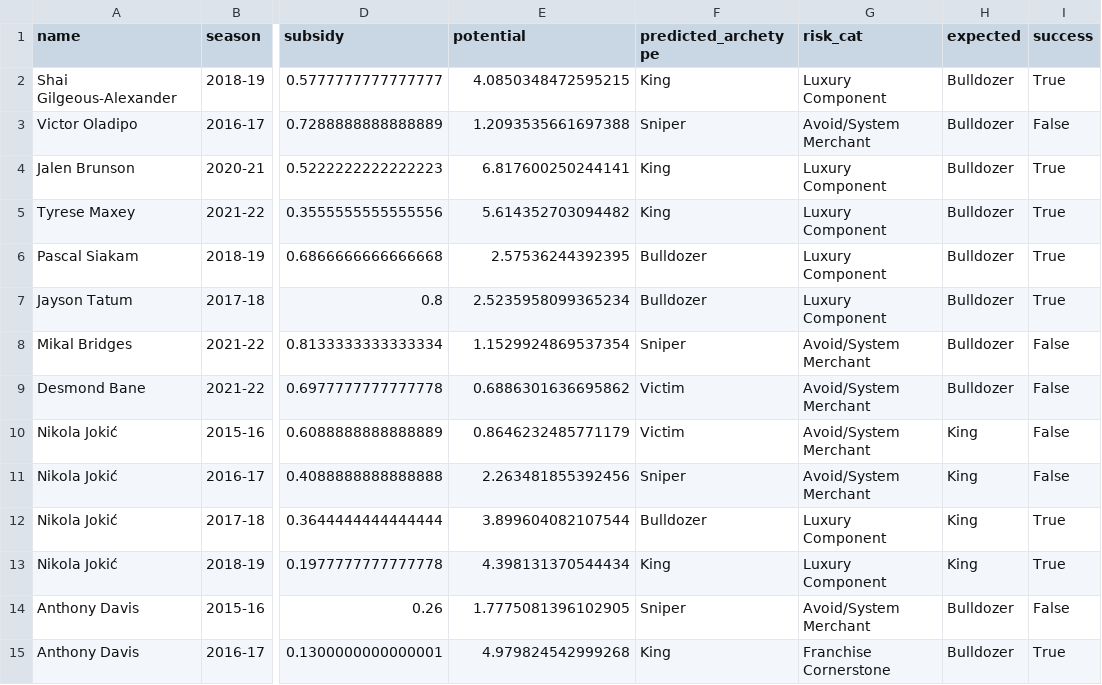
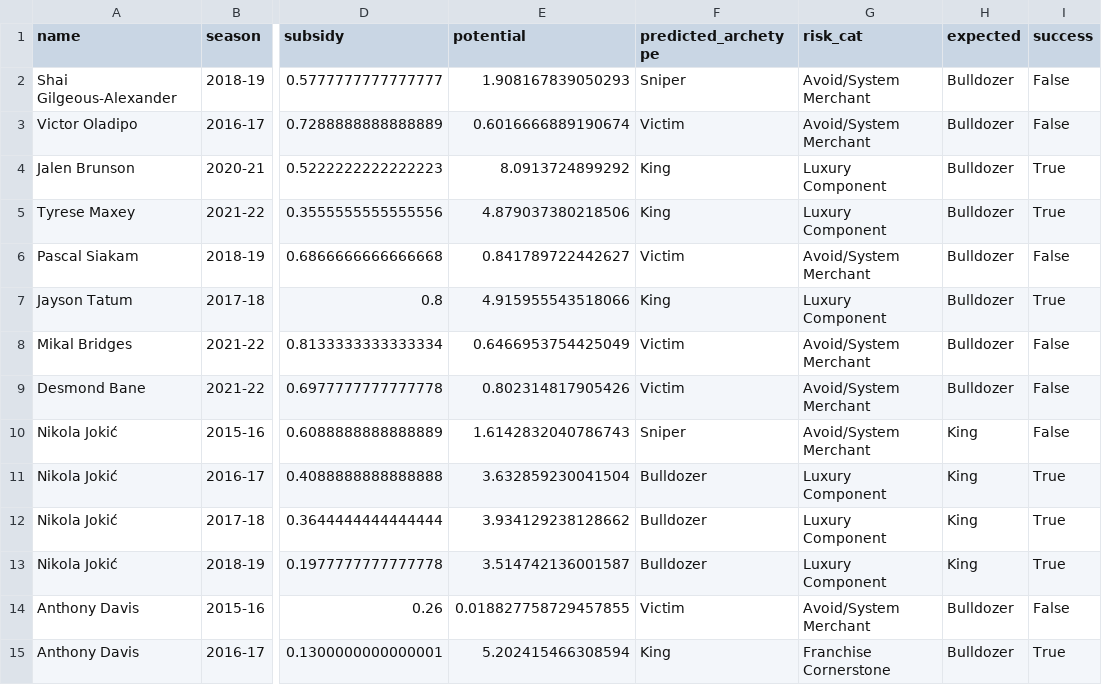
Before and after one commit to hirememorey/resilience-basketball, a CSV file: results/telescope_validation_results.csv, drawn as a sheet; only a part is shown, gaps mark what is left out; the diff covers the shown part only; the diff names each change by its address in the sheet, - before the commit and + after, or states it on an @@ line.

```diff
--- a/results/telescope_validation_results.csv
+++ b/results/telescope_validation_results.csv
-E2 (potential): 4.0850348472595215
+E2 (potential): 1.908167839050293
-F2 (predicted_archetype): King
+F2 (predicted_archetype): Sniper
-G2 (risk_cat): Luxury Component
+G2 (risk_cat): Avoid/System Merchant
-I2 (success): True
+I2 (success): False
-E3 (potential): 1.2093535661697388
+E3 (potential): 0.6016666889190674
-F3 (predicted_archetype): Sniper
+F3 (predicted_archetype): Victim
-E4 (potential): 6.817600250244141
+E4 (potential): 8.0913724899292
-E5 (potential): 5.614352703094482
+E5 (potential): 4.879037380218506
-E6 (potential): 2.57536244392395
+E6 (potential): 0.841789722442627
-F6 (predicted_archetype): Bulldozer
+F6 (predicted_archetype): Victim
-G6 (risk_cat): Luxury Component
+G6 (risk_cat): Avoid/System Merchant
-I6 (success): True
+I6 (success): False
-E7 (potential): 2.5235958099365234
+E7 (potential): 4.915955543518066
-F7 (predicted_archetype): Bulldozer
+F7 (predicted_archetype): King
-E8 (potential): 1.1529924869537354
+E8 (potential): 0.6466953754425049
-F8 (predicted_archetype): Sniper
+F8 (predicted_archetype): Victim
-E9 (potential): 0.6886301636695862
+E9 (potential): 0.802314817905426
-E10 (potential): 0.8646232485771179
+E10 (potential): 1.6142832040786743
-F10 (predicted_archetype): Victim
+F10 (predicted_archetype): Sniper
-E11 (potential): 2.263481855392456
+E11 (potential): 3.632859230041504
-F11 (predicted_archetype): Sniper
+F11 (predicted_archetype): Bulldozer
-G11 (risk_cat): Avoid/System Merchant
+G11 (risk_cat): Luxury Component
-I11 (success): False
+I11 (success): True
-E12 (potential): 3.899604082107544
+E12 (potential): 3.934129238128662
-E13 (potential): 4.398131370544434
+E13 (potential): 3.514742136001587
-F13 (predicted_archetype): King
+F13 (predicted_archetype): Bulldozer
-E14 (potential): 1.7775081396102905
+E14 (potential): 0.018827758729457855
-F14 (predicted_archetype): Sniper
+F14 (predicted_archetype): Victim
-E15 (potential): 4.979824542999268
+E15 (potential): 5.202415466308594
```
Also changed, not shown: 50 edited cells elsewhere in this file, 22 other files.
